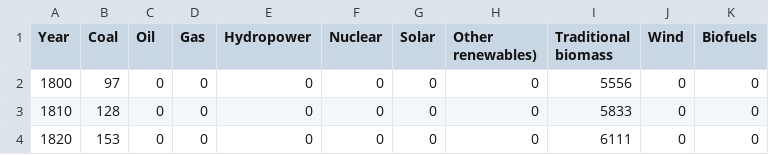
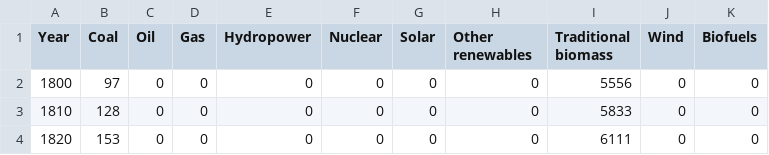
Before and after one commit to mthaler/ourworldindata, a CSV file: energy/global-primary-energy.csv, drawn as a sheet; only a part is shown.

Commit message:
Added global-primary-energy.png.

```diff
--- a/energy/global-primary-energy.csv
+++ b/energy/global-primary-energy.csv
@@ -1,2 +1,2 @@
-Year,Coal,Oil,Gas,Hydropower,Nuclear,Solar,Other renewables),Traditional biomass,Wind,Biofuels
+Year,Coal,Oil,Gas,Hydropower,Nuclear,Solar,Other renewables,Traditional biomass,Wind,Biofuels
 1800,97,0,0,0,0,0,0,5556,0,0
```
Also changed, not shown: 2 other files.
